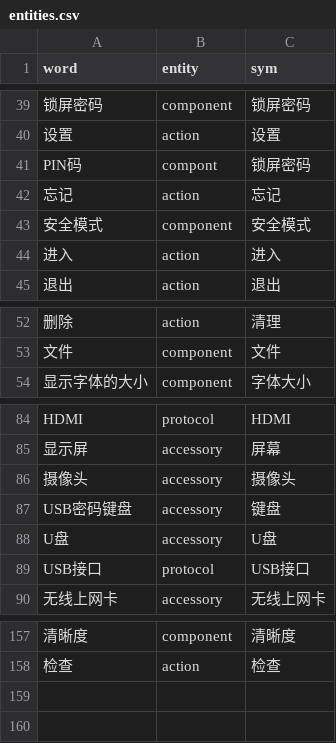
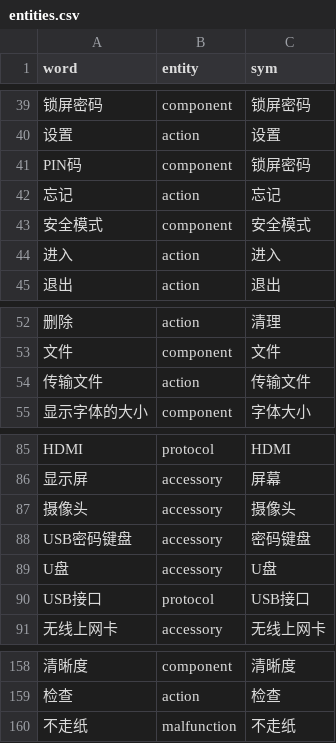
Before and after one commit to hi-noikiy/chatbot_nlu, a CSV file: cs/data/entities.csv, drawn as a sheet; only a part is shown, gaps mark what is left out; addresses are those after the commit; the diff names each change by its address in the sheet, - before the commit and + after, or states it on an @@ line.

```diff
--- a/cs/data/entities.csv
+++ b/cs/data/entities.csv
-B41 (entity): compont
+B41 (entity): component
+row 54: 传输文件 | action | 传输文件
-C88 (sym): 键盘
+C88 (sym): 密码键盘
+row 160: 不走纸 | malfunction | 不走纸
```
Also changed, not shown: cs/data/intent.csv, 4 other files.
